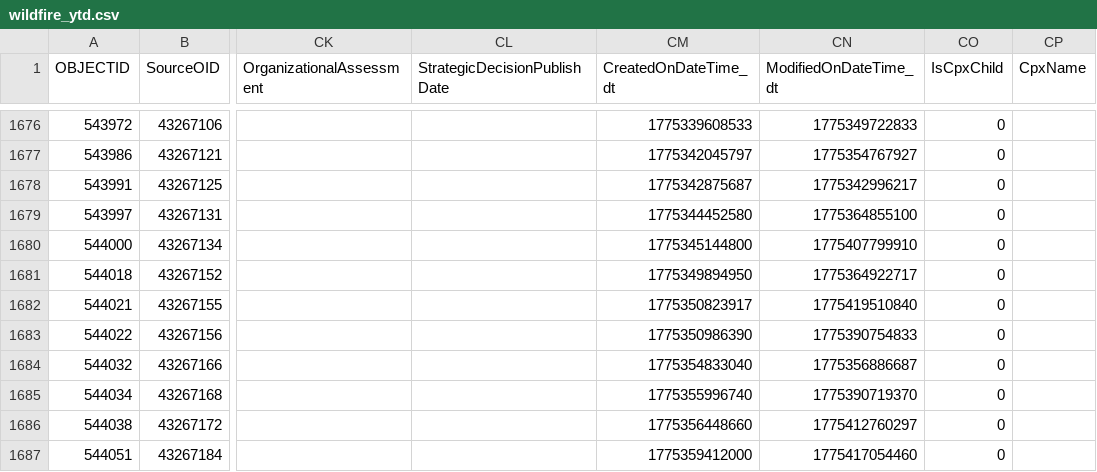
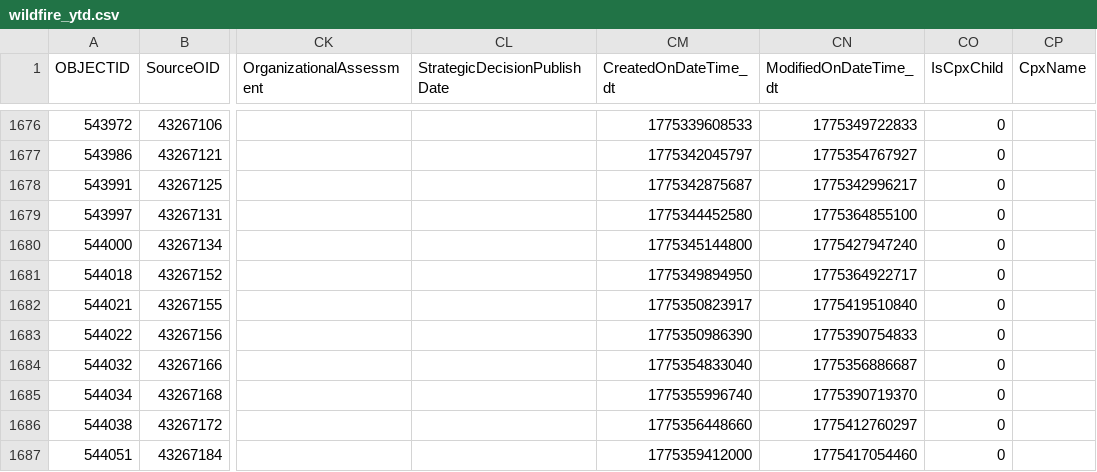
Before and after one commit to githamm/wildfire-tracker, a CSV file: data/wildfire_ytd.csv, drawn as a sheet; only a part is shown, gaps mark what is left out; the diff covers the shown part only; the diff names each change by its address in the sheet, - before the commit and + after, or states it on an @@ line.

```diff
--- a/data/wildfire_ytd.csv
+++ b/data/wildfire_ytd.csv
-CN1680 (ModifiedOnDateTime_dt): 1775407799910
+CN1680 (ModifiedOnDateTime_dt): 1775427947240
```
Also changed, not shown: 1 added row and 25 edited cells elsewhere in this file.
